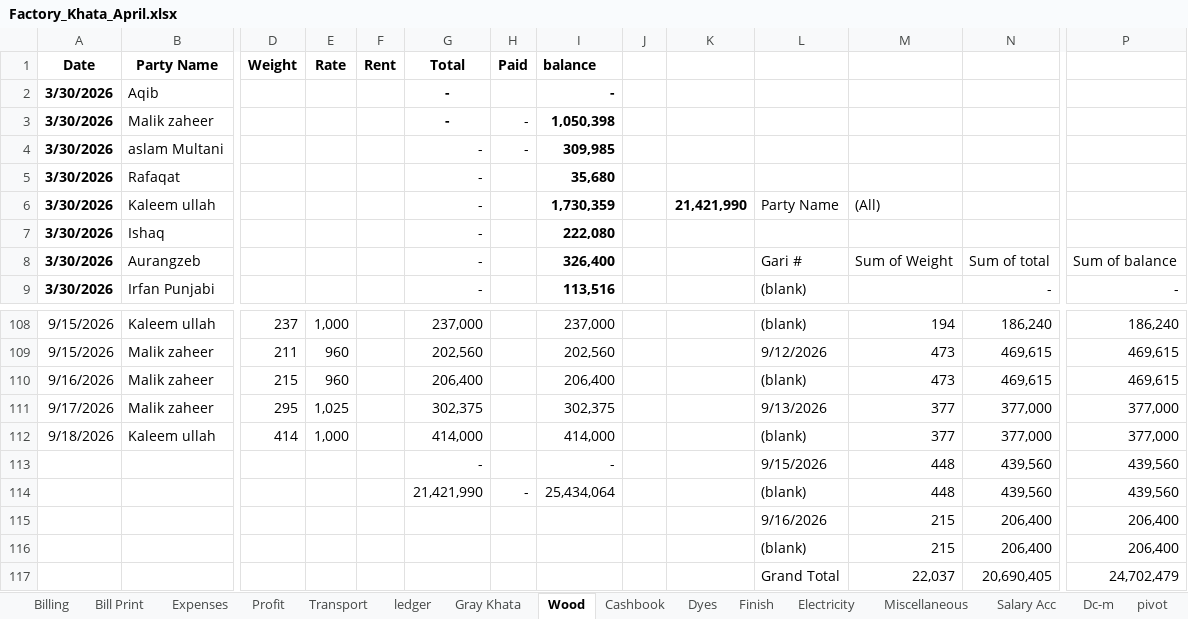
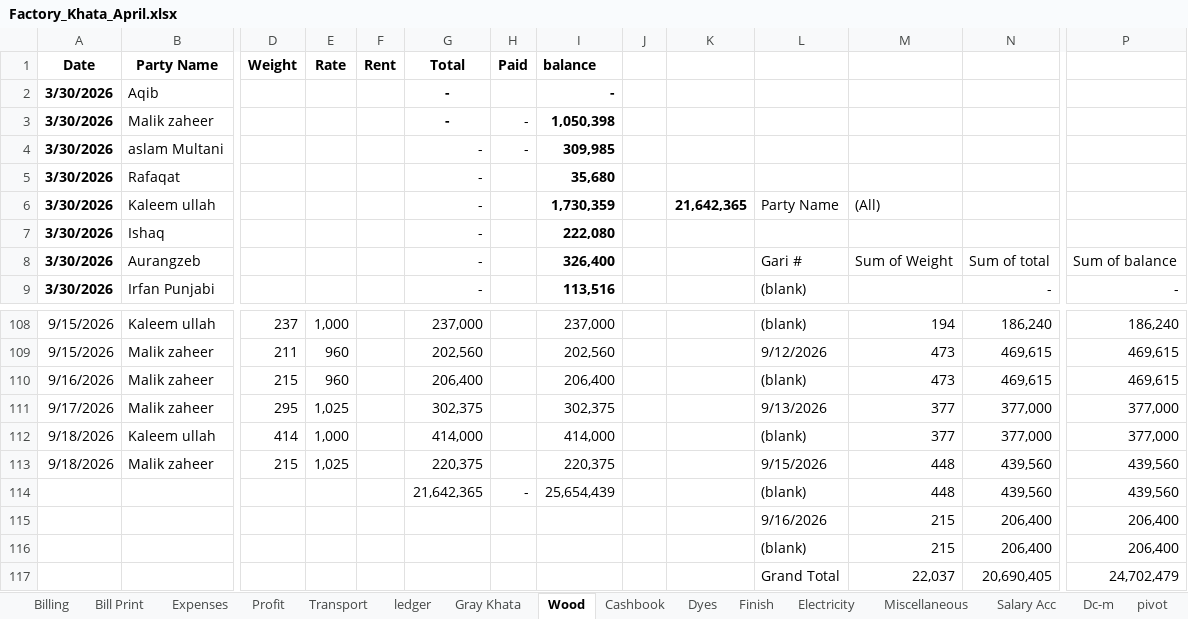
Before and after one commit to omerrazzaq4/Alhamd_April, an Excel workbook: Factory_Khata_April.xlsx, sheet Wood, drawn as a sheet; only a part is shown, gaps mark what is left out; values as stored, in another font and other column widths than the file's, no borders; charts and pictures and table styles not drawn; removed rows and columns are numbered as before the commit, all else as after; rows hold the shown columns only; the diff names each change by its address in the sheet, - before the commit and + after, or states it on an @@ line.

```diff
--- a/Factory_Khata_April.xlsx (sheet Wood)
+++ b/Factory_Khata_April.xlsx (sheet Wood)
-K6: 21,421,990
+K6: 21,642,365
-row 113:  |  |  |  |  | - |  | - |  |  | 9/15/2026 | 448 | 439,560 | 439,560
+row 113: 9/18/2026 | Malik zaheer | 215 | 1,025 |  | 220,375 |  | 220,375 |  |  | 9/15/2026 | 448 | 439,560 | 439,560
-G114 (Total): 21,421,990
+G114 (Total): 21,642,365
-I114 (balance): 25,434,064
+I114 (balance): 25,654,439
```
Also changed, not shown: sheet Running Acc, sheet Expenses, sheet Profit.
